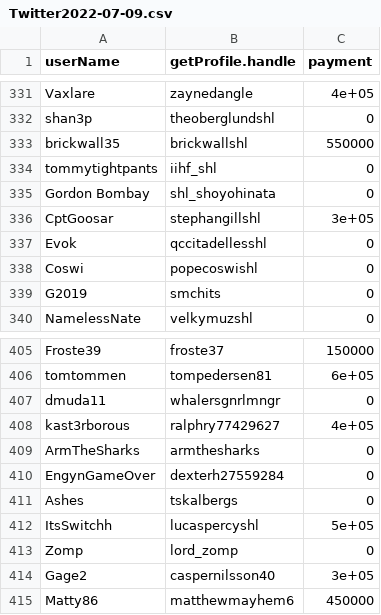
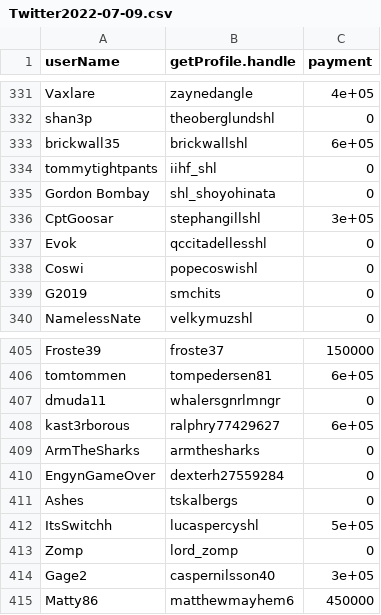
Before and after one commit to luketd/SHL-Twitter-Grader, a CSV file: Output/Twitter2022-07-09.csv, drawn as a sheet; only a part is shown, gaps mark what is left out; the diff covers the shown part only; the diff names each change by its address in the sheet, - before the commit and + after, or states it on an @@ line.

```diff
--- a/Output/Twitter2022-07-09.csv
+++ b/Output/Twitter2022-07-09.csv
-C333 (payment): 550000
+C333 (payment): 6e+05
-C408 (payment): 4e+05
+C408 (payment): 6e+05
```
Also changed, not shown: 7 edited cells elsewhere in this file, 2 other files.
